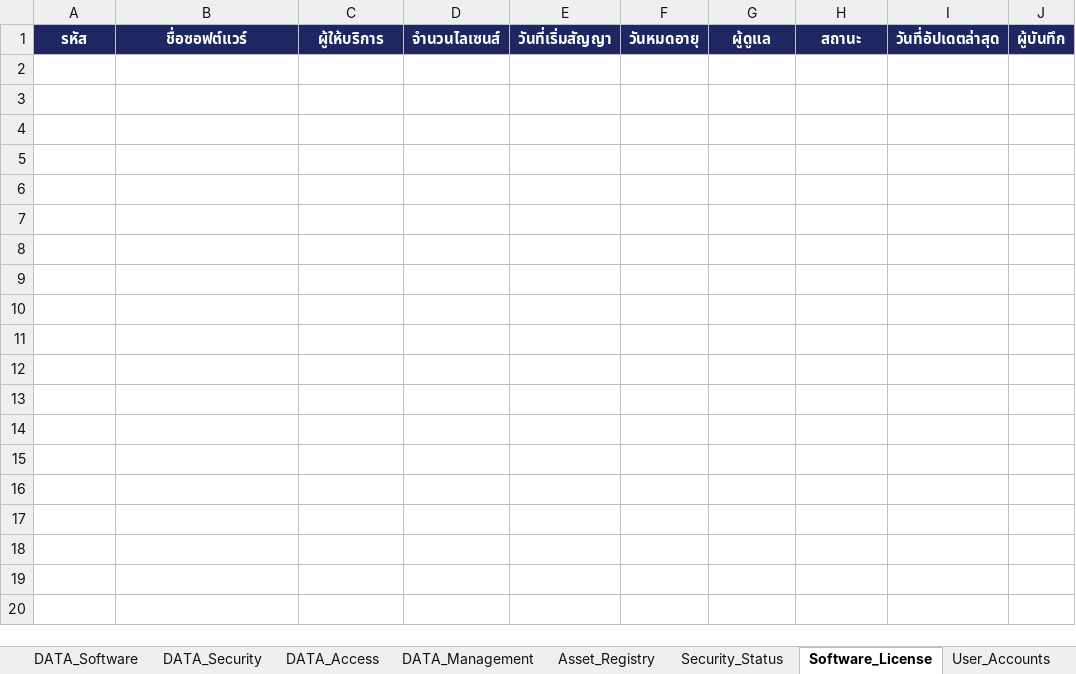
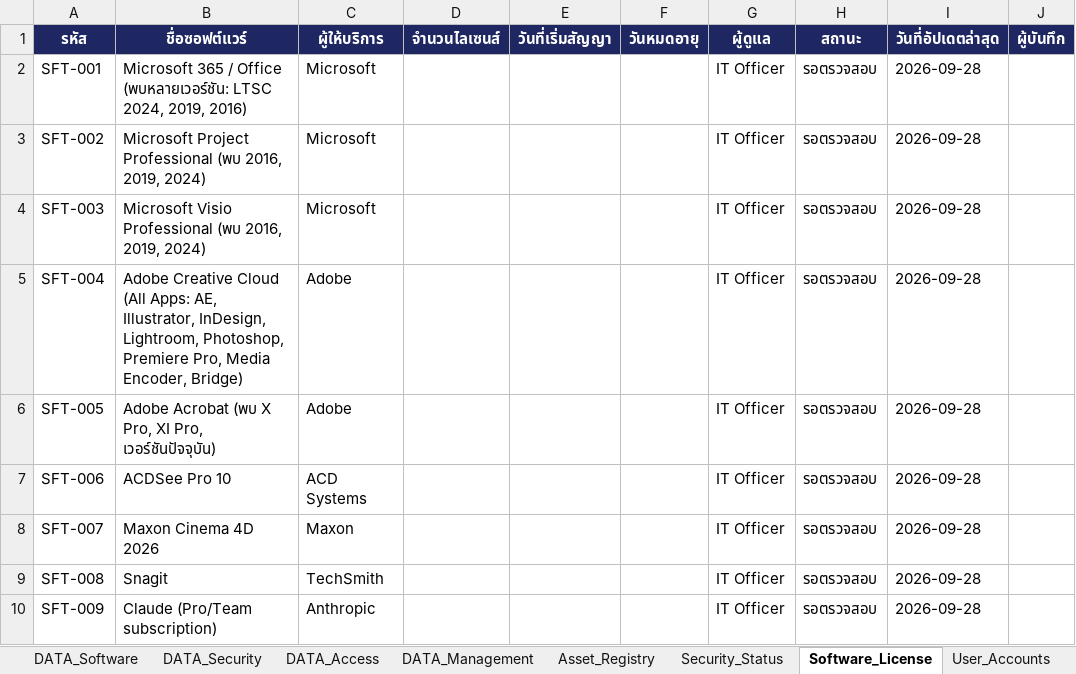
Before and after one commit to IT-htg/Executive, an Excel workbook: IT_Registry_Master_with_Access.xlsx, sheet Software_License, drawn as a sheet; values as stored, in another font and other column widths than the file's, no borders; charts and pictures not drawn; the diff names each change by its address in the sheet, - before the commit and + after, or states it on an @@ line.

```diff
--- a/IT_Registry_Master_with_Access.xlsx (sheet Software_License)
+++ b/IT_Registry_Master_with_Access.xlsx (sheet Software_License)
+row 2: SFT-001 | Microsoft 365 / Office (พบหลายเวอร์ชัน: LTSC 2024, 2019, 2016) | Microsoft |  |  |  | IT Officer | รอตรวจสอบ | 2026-09-28
+row 3: SFT-002 | Microsoft Project Professional (พบ 2016, 2019, 2024) | Microsoft |  |  |  | IT Officer | รอตรวจสอบ | 2026-09-28
+row 4: SFT-003 | Microsoft Visio Professional (พบ 2016, 2019, 2024) | Microsoft |  |  |  | IT Officer | รอตรวจสอบ | 2026-09-28
+row 5: SFT-004 | Adobe Creative Cloud (All Apps: AE, Illustrator, InDesign, Lightroom, Photoshop, Premiere Pro, Media Encoder, Bridge) | Adobe |  |  |  | IT Officer | รอตรวจสอบ | 2026-09-28
+row 6: SFT-005 | Adobe Acrobat (พบ X Pro, XI Pro, เวอร์ชันปัจจุบัน) | Adobe |  |  |  | IT Officer | รอตรวจสอบ | 2026-09-28
+row 7: SFT-006 | ACDSee Pro 10 | ACD Systems |  |  |  | IT Officer | รอตรวจสอบ | 2026-09-28
+row 8: SFT-007 | Maxon Cinema 4D 2026 | Maxon |  |  |  | IT Officer | รอตรวจสอบ | 2026-09-28
+row 9: SFT-008 | Snagit | TechSmith |  |  |  | IT Officer | รอตรวจสอบ | 2026-09-28
+row 10: SFT-009 | Claude (Pro/Team subscription) | Anthropic |  |  |  | IT Officer | รอตรวจสอบ | 2026-09-28
```
Also changed, not shown: sheet DATA_Management.
